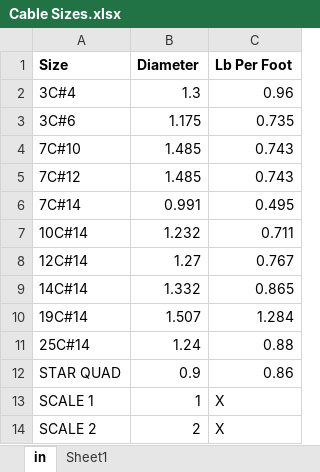
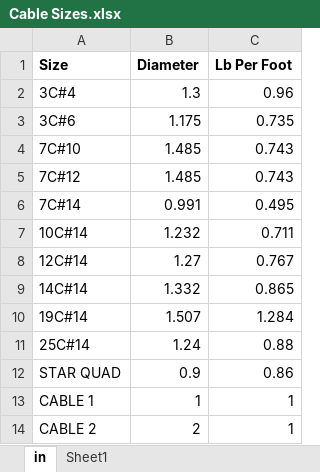
Before and after one commit to TCE-Innovation/Cable-Run-Optimizer, an Excel workbook: Cable Sizes.xlsx, sheet in, drawn as a sheet; values as stored, in another font and other column widths than the file's, no borders; the diff names each change by its address in the sheet, - before the commit and + after, or states it on an @@ line.

```diff
--- a/Cable Sizes.xlsx (sheet in)
+++ b/Cable Sizes.xlsx (sheet in)
-A13 (Size): SCALE 1
+A13 (Size): CABLE 1
-C13:C14 (Lb Per Foot): X
+C13:C14 (Lb Per Foot): 1
-A14 (Size): SCALE 2
+A14 (Size): CABLE 2
```
Also changed, not shown: Basic Pull Sheet.xlsx, 4 other files.
